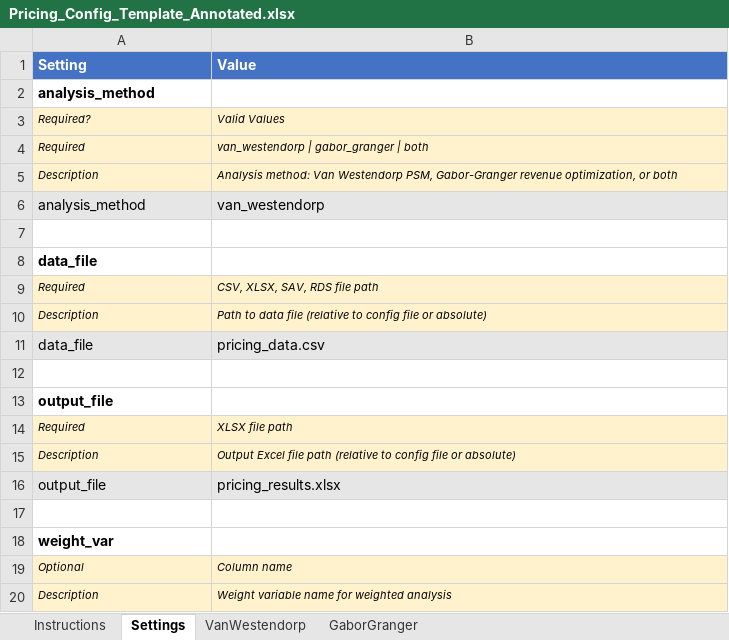
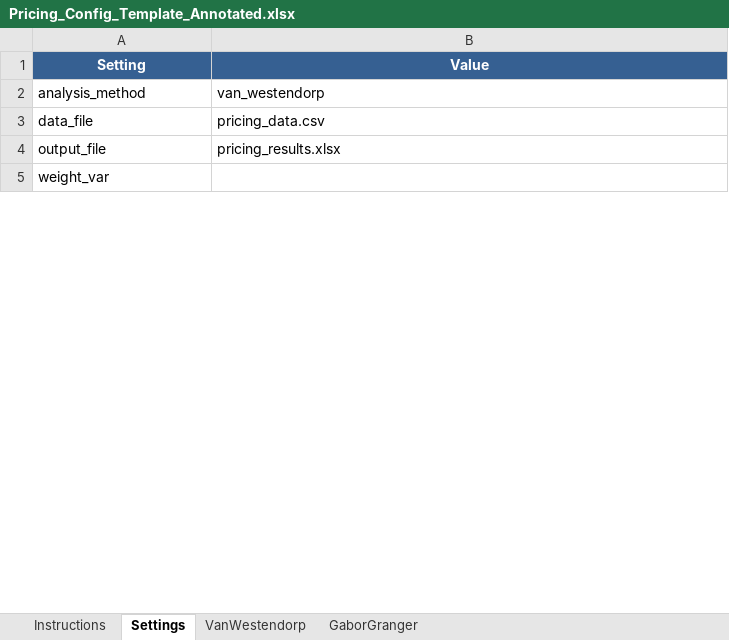
Before and after one commit to DuncanRBrett/Turas, an Excel workbook: templates/Pricing_Config_Template_Annotated.xlsx, sheet Settings, drawn as a sheet; only a part is shown; values as stored, in another font and other column widths than the file's, no borders; removed rows and columns are numbered as before the commit, all else as after; the diff covers the shown part only; the diff names each change by its address in the sheet, - before the commit and + after, or states it on an @@ line.

```diff
--- a/templates/Pricing_Config_Template_Annotated.xlsx (sheet Settings)
+++ b/templates/Pricing_Config_Template_Annotated.xlsx (sheet Settings)
@@ A1:B1 fill: #4472C4 → #366092, alignment: left → center @@
-row 2: analysis_method
-row 3: Required? | Valid Values
-row 4: Required | van_westendorp | gabor_granger | both
-row 5: Description | Analysis method: Van Westendorp PSM, Gabor-Granger revenue optimization, or both
-A2:B2 fill: #E7E6E6
+A2:B2 fill: none
-row 7: (empty)
-row 8: data_file
-row 9: Required | CSV, XLSX, SAV, RDS file path
-row 10: Description | Path to data file (relative to config file or absolute)
-A3:B3 fill: #E7E6E6
+A3:B3 fill: none
-row 12: (empty)
-row 13: output_file
-row 14: Required | XLSX file path
-row 15: Description | Output Excel file path (relative to config file or absolute)
-A4:B4 fill: #E7E6E6
+A4:B4 fill: none
-row 17: (empty)
-A5 bold: on
+A5 bold: off
-row 19: Optional | Column name
-row 20: Description | Weight variable name for weighted analysis
```
Also changed, not shown: 21 removed rows, 2 edited cells and cell formats elsewhere in this sheet, sheet Instructions, sheet VanWestendorp, sheet GaborGranger, templates/Confidence_Config_Template_Annotated.xlsx, templates/Conjoint_Config_Template_Annotated.xlsx, 5 other files.
